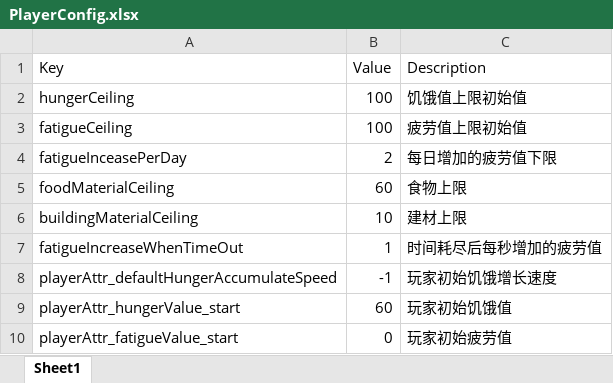
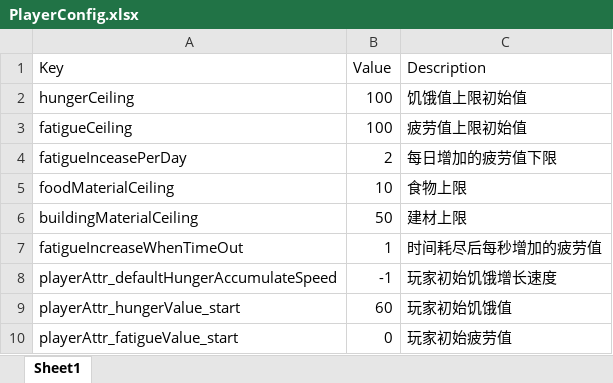
Before and after one commit to cecilycao/RobinsonCrusoe, an Excel workbook: Assets/GameConfig/PlayerConfig.xlsx, sheet Sheet1, drawn as a sheet; values as stored, in another font and other column widths than the file's, no borders; the diff names each change by its address in the sheet, - before the commit and + after, or states it on an @@ line.

```diff
--- a/Assets/GameConfig/PlayerConfig.xlsx (sheet Sheet1)
+++ b/Assets/GameConfig/PlayerConfig.xlsx (sheet Sheet1)
-B5 (Value): 60
+B5 (Value): 10
-B6 (Value): 10
+B6 (Value): 50
```
Also changed, not shown: Assets/GameConfig/InteractConfig.xlsx, 9 other files.
